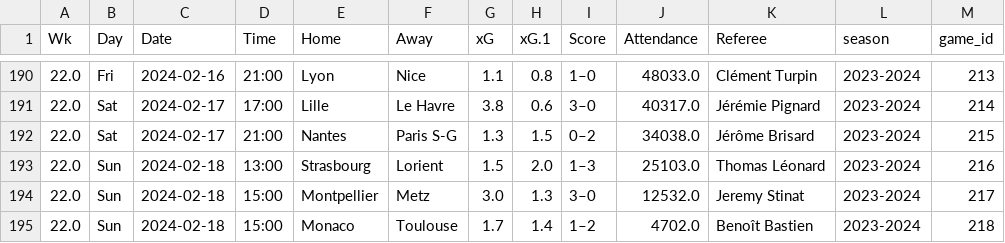
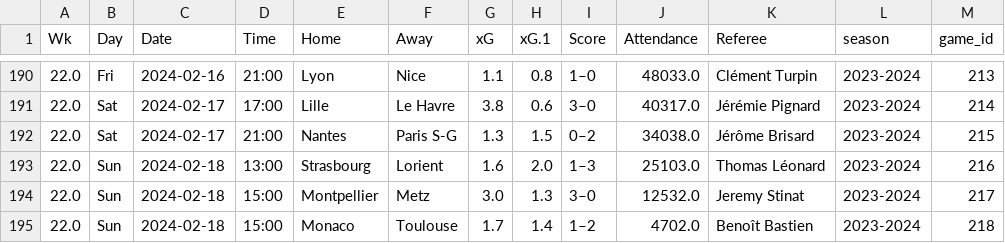
Before and after one commit to esenbora/sporg_proj_1, a CSV file: data/league-fixture/csv/ligue-1_2023-2024_fixture_data.csv, drawn as a sheet; only a part is shown, gaps mark what is left out.

Commit message:
started scraping each game's extra stats

```diff
--- a/data/league-fixture/csv/ligue-1_2023-2024_fixture_data.csv
+++ b/data/league-fixture/csv/ligue-1_2023-2024_fixture_data.csv
@@ -192,3 +192,3 @@ Wk,Day,Date,Time,Home,Away,xG,xG.1,Score,Attendance,Referee,season,game_id
 22.0,Sat,2024-02-17,21:00,Nantes,Paris S-G,1.3,1.5,0–2,34038.0,Jérôme Brisard,2023-2024,215
-22.0,Sun,2024-02-18,13:00,Strasbourg,Lorient,1.5,2.0,1–3,25103.0,Thomas Léonard,2023-2024,216
+22.0,Sun,2024-02-18,13:00,Strasbourg,Lorient,1.6,2.0,1–3,25103.0,Thomas Léonard,2023-2024,216
 22.0,Sun,2024-02-18,15:00,Montpellier,Metz,3.0,1.3,3–0,12532.0,Jeremy Stinat,2023-2024,217
```
Also changed, not shown: 4 other files.
